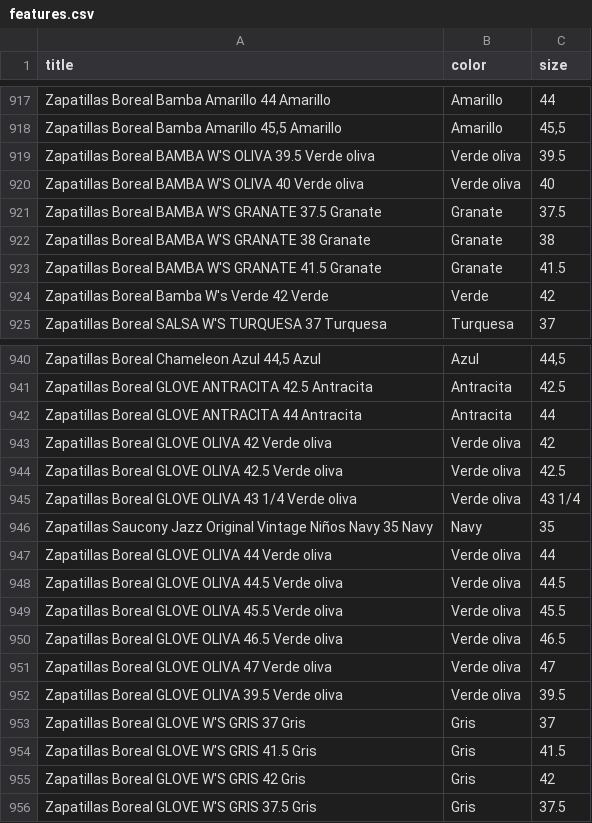
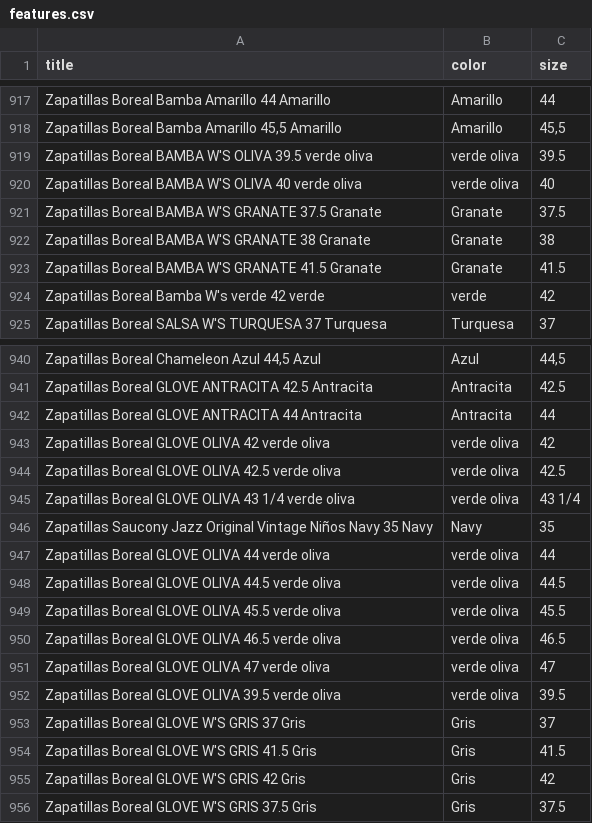
Before and after one commit to irg1008/Yoda-NER, a CSV file: flair/data/features.csv, drawn as a sheet; only a part is shown, gaps mark what is left out; the diff covers the shown part only.

```diff
--- a/flair/data/features.csv
+++ b/flair/data/features.csv
@@ -918,4 +918,4 @@ Zapatillas Boreal Bamba Amarillo 44 Amarillo,Amarillo,44
 "Zapatillas Boreal Bamba Amarillo 45,5 Amarillo",Amarillo,"45,5"
-Zapatillas Boreal BAMBA W'S OLIVA 39.5 Verde oliva,Verde oliva,39.5
-Zapatillas Boreal BAMBA W'S OLIVA 40 Verde oliva,Verde oliva,40
+Zapatillas Boreal BAMBA W'S OLIVA 39.5 verde oliva,verde oliva,39.5
+Zapatillas Boreal BAMBA W'S OLIVA 40 verde oliva,verde oliva,40
 Zapatillas Boreal BAMBA W'S GRANATE 37.5 Granate,Granate,37.5
@@ -923,3 +923,3 @@ Zapatillas Boreal BAMBA W'S GRANATE 38 Granate,Granate,38
 Zapatillas Boreal BAMBA W'S GRANATE 41.5 Granate,Granate,41.5
-Zapatillas Boreal Bamba W's Verde 42 Verde,Verde,42
+Zapatillas Boreal Bamba W's verde 42 verde,verde,42
 Zapatillas Boreal SALSA W'S TURQUESA 37 Turquesa,Turquesa,37
@@ -942,12 +942,12 @@ Zapatillas Boreal GLOVE ANTRACITA 42.5 Antracita,Antracita,42.5
 Zapatillas Boreal GLOVE ANTRACITA 44 Antracita,Antracita,44
-Zapatillas Boreal GLOVE OLIVA 42 Verde oliva,Verde oliva,42
-Zapatillas Boreal GLOVE OLIVA 42.5 Verde oliva,Verde oliva,42.5
-Zapatillas Boreal GLOVE OLIVA 43 1/4 Verde oliva,Verde oliva,43 1/4
+Zapatillas Boreal GLOVE OLIVA 42 verde oliva,verde oliva,42
+Zapatillas Boreal GLOVE OLIVA 42.5 verde oliva,verde oliva,42.5
+Zapatillas Boreal GLOVE OLIVA 43 1/4 verde oliva,verde oliva,43 1/4
 Zapatillas Saucony Jazz Original Vintage Niños Navy 35 Navy,Navy,35
-Zapatillas Boreal GLOVE OLIVA 44 Verde oliva,Verde oliva,44
-Zapatillas Boreal GLOVE OLIVA 44.5 Verde oliva,Verde oliva,44.5
-Zapatillas Boreal GLOVE OLIVA 45.5 Verde oliva,Verde oliva,45.5
-Zapatillas Boreal GLOVE OLIVA 46.5 Verde oliva,Verde oliva,46.5
-Zapatillas Boreal GLOVE OLIVA 47 Verde oliva,Verde oliva,47
-Zapatillas Boreal GLOVE OLIVA 39.5 Verde oliva,Verde oliva,39.5
+Zapatillas Boreal GLOVE OLIVA 44 verde oliva,verde oliva,44
+Zapatillas Boreal GLOVE OLIVA 44.5 verde oliva,verde oliva,44.5
+Zapatillas Boreal GLOVE OLIVA 45.5 verde oliva,verde oliva,45.5
+Zapatillas Boreal GLOVE OLIVA 46.5 verde oliva,verde oliva,46.5
+Zapatillas Boreal GLOVE OLIVA 47 verde oliva,verde oliva,47
+Zapatillas Boreal GLOVE OLIVA 39.5 verde oliva,verde oliva,39.5
 Zapatillas Boreal GLOVE W'S GRIS 37 Gris,Gris,37
```
Also changed, not shown: 34 edited cells elsewhere in this file, flair/data/splits/test.csv, flair/data/splits/train.csv, 7 other files.
